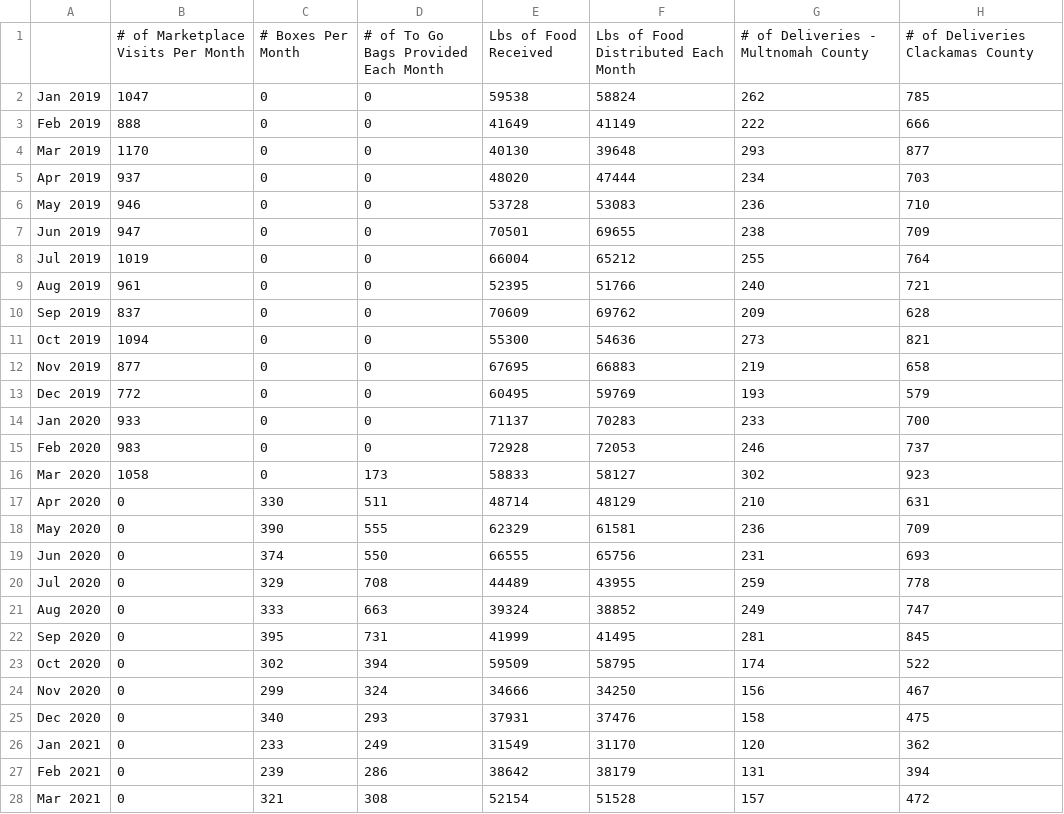
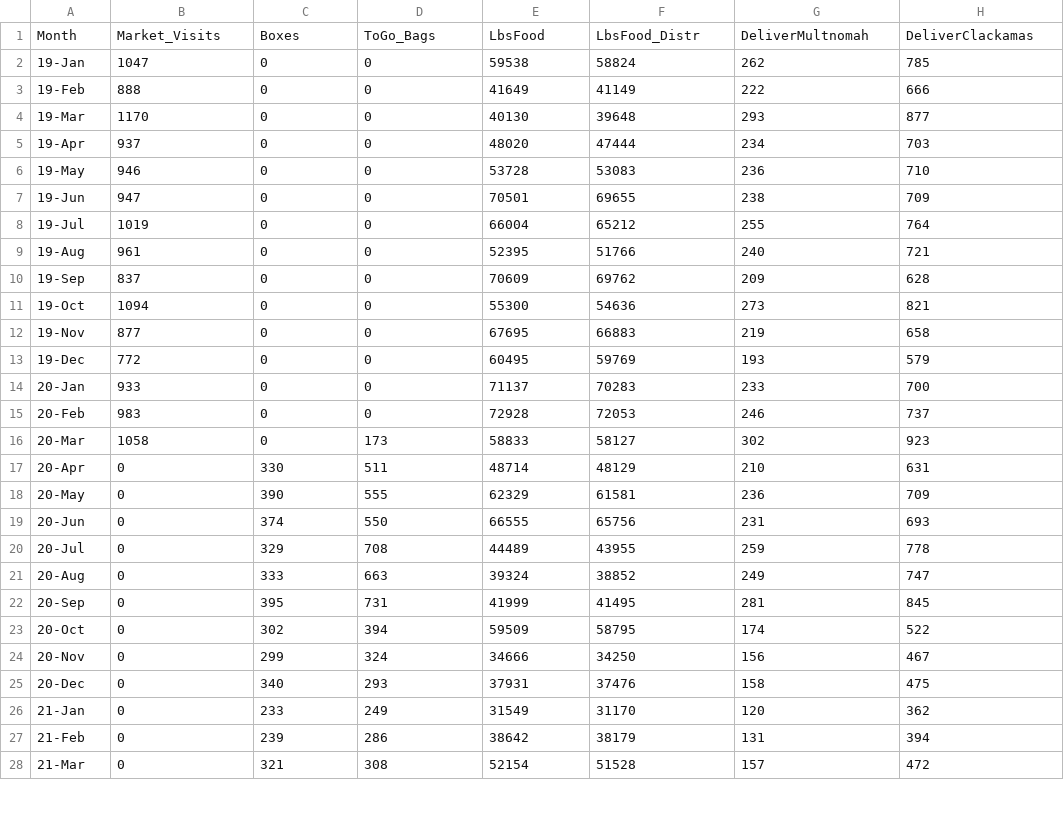
Before and after one commit to greenHokie/blogdown_1, a CSV file: content/post/2021-06-02-capstone-proposal/index_files/CSC_Grant_Data.csv, drawn as a sheet; only a part is shown; the diff covers the shown part only.

```diff
--- a/content/post/2021-06-02-capstone-proposal/index_files/CSC_Grant_Data.csv
+++ b/content/post/2021-06-02-capstone-proposal/index_files/CSC_Grant_Data.csv
@@ -1,28 +1,28 @@
-,# of Marketplace Visits Per Month,# Boxes Per Month,# of To Go Bags Provided Each Month,Lbs of Food Received,Lbs of Food Distributed Each Month,# of Deliveries - Multnomah County,# of Deliveries Clackamas County
-Jan 2019,1047,0,0,59538,58824,262,785
-Feb 2019,888,0,0,41649,41149,222,666
-Mar 2019,1170,0,0,40130,39648,293,877
-Apr 2019,937,0,0,48020,47444,234,703
-May 2019,946,0,0,53728,53083,236,710
-Jun 2019,947,0,0,70501,69655,238,709
-Jul 2019,1019,0,0,66004,65212,255,764
-Aug 2019,961,0,0,52395,51766,240,721
-Sep 2019,837,0,0,70609,69762,209,628
-Oct 2019,1094,0,0,55300,54636,273,821
-Nov 2019,877,0,0,67695,66883,219,658
-Dec 2019,772,0,0,60495,59769,193,579
-Jan 2020,933,0,0,71137,70283,233,700
-Feb 2020,983,0,0,72928,72053,246,737
-Mar 2020,1058,0,173,58833,58127,302,923
-Apr 2020,0,330,511,48714,48129,210,631
-May 2020,0,390,555,62329,61581,236,709
-Jun 2020,0,374,550,66555,65756,231,693
-Jul 2020,0,329,708,44489,43955,259,778
-Aug 2020,0,333,663,39324,38852,249,747
-Sep 2020,0,395,731,41999,41495,281,845
-Oct 2020,0,302,394,59509,58795,174,522
-Nov 2020,0,299,324,34666,34250,156,467
-Dec 2020,0,340,293,37931,37476,158,475
-Jan 2021,0,233,249,31549,31170,120,362
-Feb 2021,0,239,286,38642,38179,131,394
-Mar 2021,0,321,308,52154,51528,157,472
+Month,Market_Visits,Boxes,ToGo_Bags,LbsFood,LbsFood_Distr,DeliverMultnomah,DeliverClackamas
+19-Jan,1047,0,0,59538,58824,262,785
+19-Feb,888,0,0,41649,41149,222,666
+19-Mar,1170,0,0,40130,39648,293,877
+19-Apr,937,0,0,48020,47444,234,703
+19-May,946,0,0,53728,53083,236,710
+19-Jun,947,0,0,70501,69655,238,709
+19-Jul,1019,0,0,66004,65212,255,764
+19-Aug,961,0,0,52395,51766,240,721
+19-Sep,837,0,0,70609,69762,209,628
+19-Oct,1094,0,0,55300,54636,273,821
+19-Nov,877,0,0,67695,66883,219,658
+19-Dec,772,0,0,60495,59769,193,579
+20-Jan,933,0,0,71137,70283,233,700
+20-Feb,983,0,0,72928,72053,246,737
+20-Mar,1058,0,173,58833,58127,302,923
+20-Apr,0,330,511,48714,48129,210,631
+20-May,0,390,555,62329,61581,236,709
+20-Jun,0,374,550,66555,65756,231,693
+20-Jul,0,329,708,44489,43955,259,778
+20-Aug,0,333,663,39324,38852,249,747
+20-Sep,0,395,731,41999,41495,281,845
+20-Oct,0,302,394,59509,58795,174,522
+20-Nov,0,299,324,34666,34250,156,467
+20-Dec,0,340,293,37931,37476,158,475
+21-Jan,0,233,249,31549,31170,120,362
+21-Feb,0,239,286,38642,38179,131,394
+21-Mar,0,321,308,52154,51528,157,472
```
Also changed, not shown: 4 edited cells elsewhere in this file, 3 other files.
